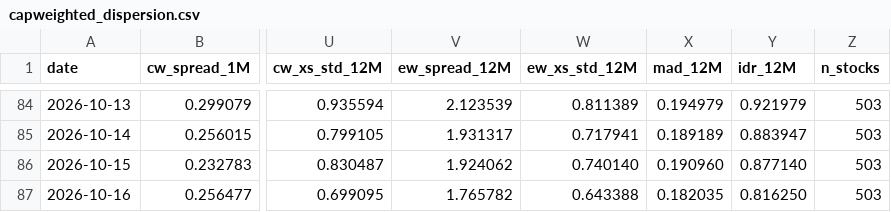
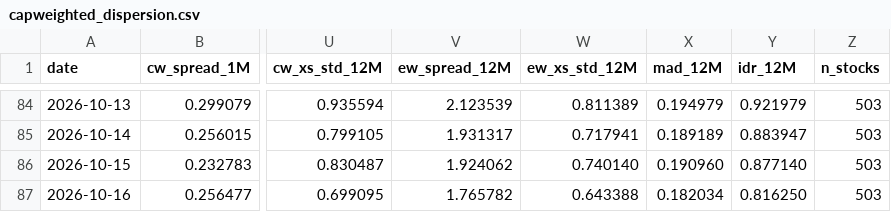
Before and after one commit to vpansare1/sp500-dispersion, a CSV file: data/capweighted_dispersion.csv, drawn as a sheet; only a part is shown, gaps mark what is left out; the diff names each change by its address in the sheet, - before the commit and + after, or states it on an @@ line.

```diff
--- a/data/capweighted_dispersion.csv
+++ b/data/capweighted_dispersion.csv
-X87 (mad_12M): 0.182035
+X87 (mad_12M): 0.182034
```
Also changed, not shown: 10 other files.
